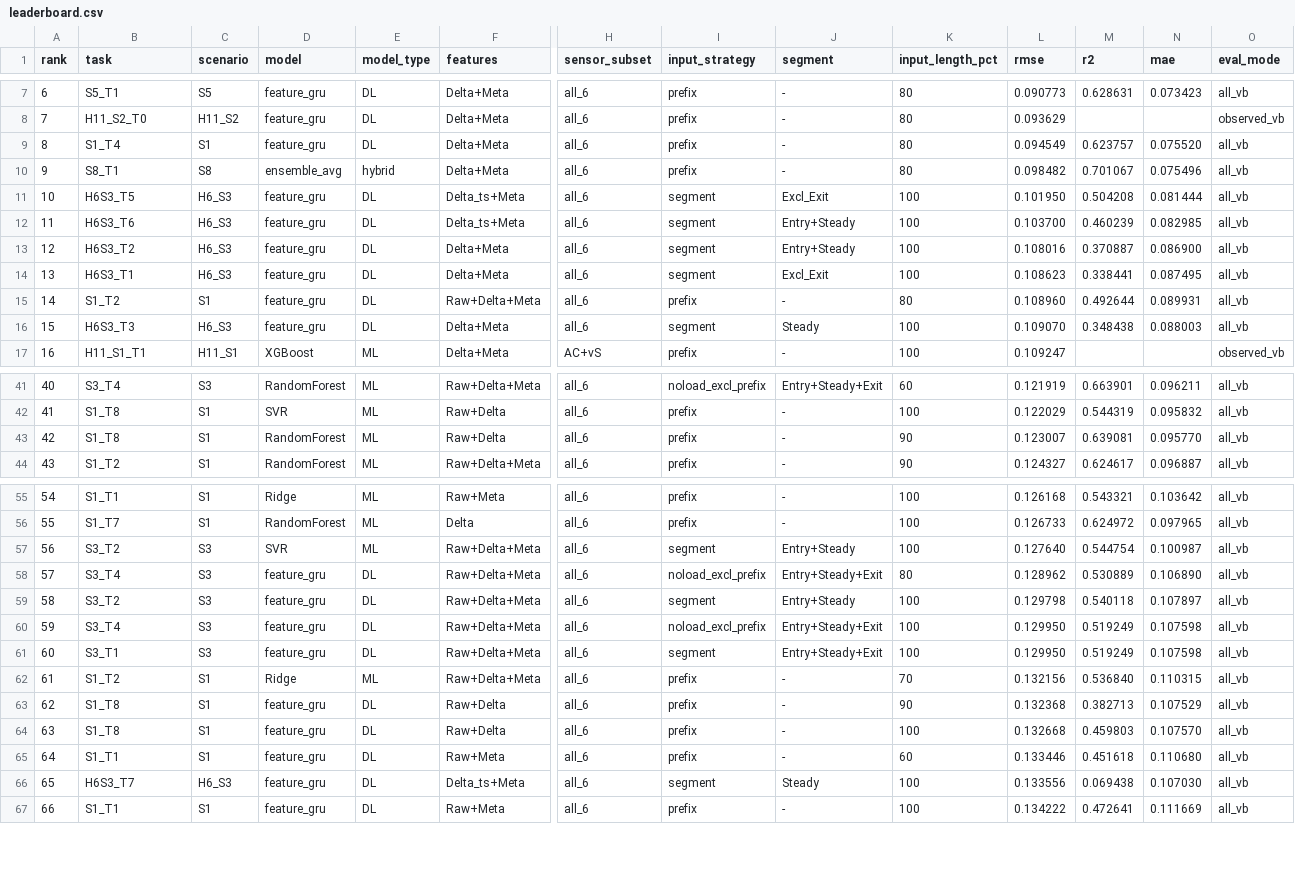
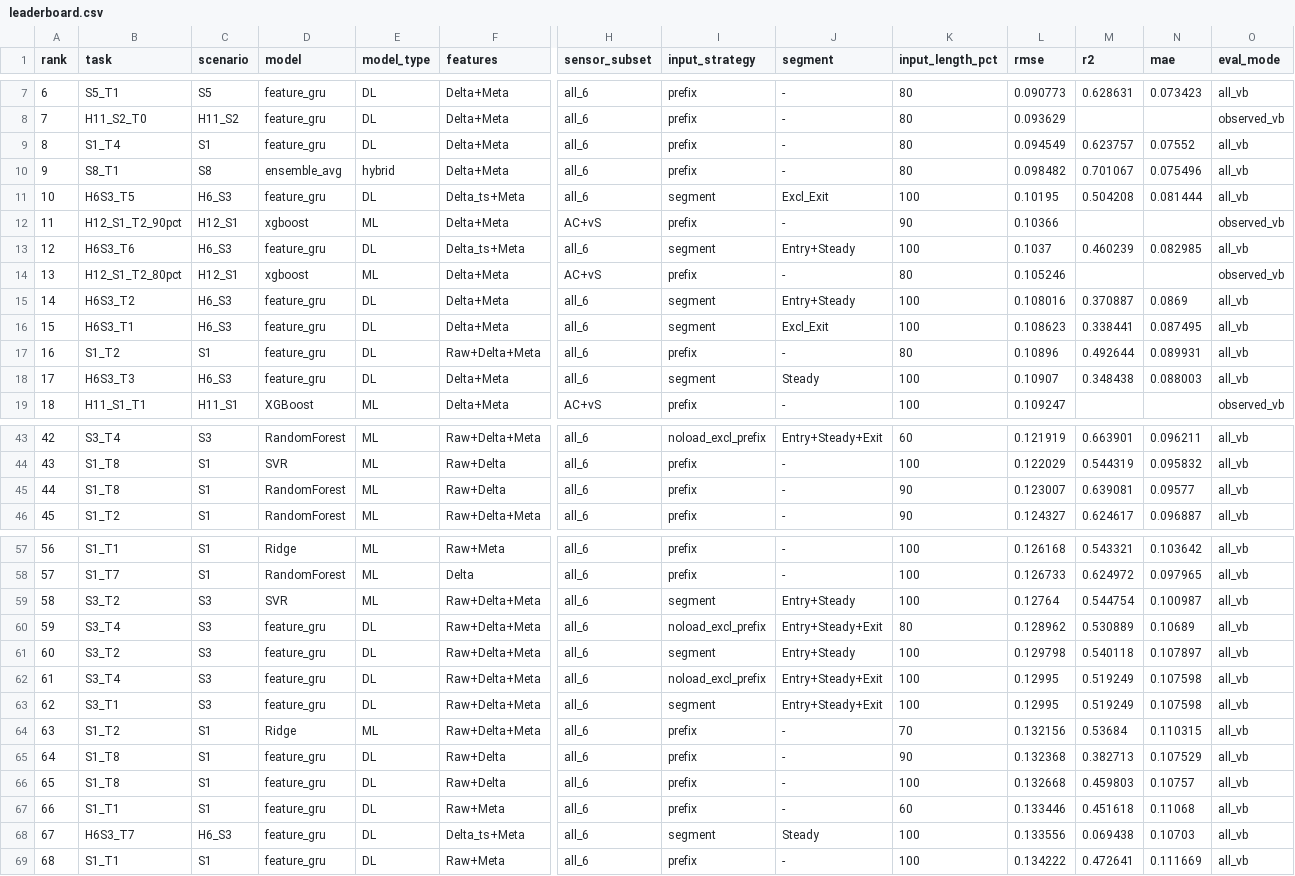
Before and after one commit to pioneer0413/milling_nasa_ames_etri, a CSV file: leaderboards/h4/overall/leaderboard.csv, drawn as a sheet; only a part is shown, gaps mark what is left out; addresses are those after the commit; rows hold the shown columns only; the diff covers the shown part only; the diff names each change by its address in the sheet, - before the commit and + after, or states it on an @@ line.

```diff
--- a/leaderboards/h4/overall/leaderboard.csv
+++ b/leaderboards/h4/overall/leaderboard.csv
-N9 (mae): 0.075520
+N9 (mae): 0.07552
-L11 (rmse): 0.101950
+L11 (rmse): 0.10195
+row 12: 11 | H12_S1_T2_90pct | H12_S1 | xgboost | ML | Delta+Meta | AC+vS | prefix | - | 90 | 0.10366 |  |  | observed_vb
@@ column A (rank) renumbered from row 13 down @@
-L13 (rmse): 0.103700
+L13 (rmse): 0.1037
+row 14: 13 | H12_S1_T2_80pct | H12_S1 | xgboost | ML | Delta+Meta | AC+vS | prefix | - | 80 | 0.105246 |  |  | observed_vb
-N15 (mae): 0.086900
+N15 (mae): 0.0869
-L17 (rmse): 0.108960
+L17 (rmse): 0.10896
-L18 (rmse): 0.109070
+L18 (rmse): 0.10907
-N45 (mae): 0.095770
+N45 (mae): 0.09577
-L59 (rmse): 0.127640
+L59 (rmse): 0.12764
-N60 (mae): 0.106890
+N60 (mae): 0.10689
-L62:L63 (rmse): 0.129950
+L62:L63 (rmse): 0.12995
-M64 (r2): 0.536840
+M64 (r2): 0.53684
-N66 (mae): 0.107570
+N66 (mae): 0.10757
-N67 (mae): 0.110680
+N67 (mae): 0.11068
-N68 (mae): 0.107030
+N68 (mae): 0.10703
```
Also changed, not shown: 24 edited cells elsewhere in this file, 4 other files.
